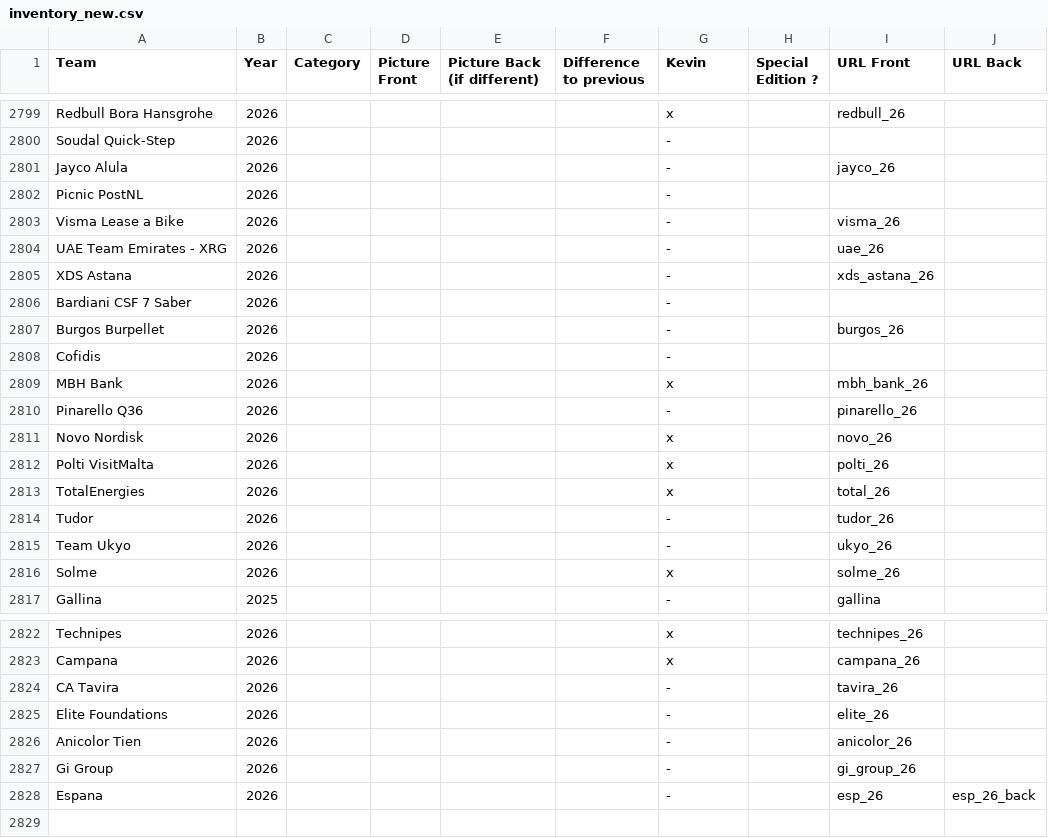
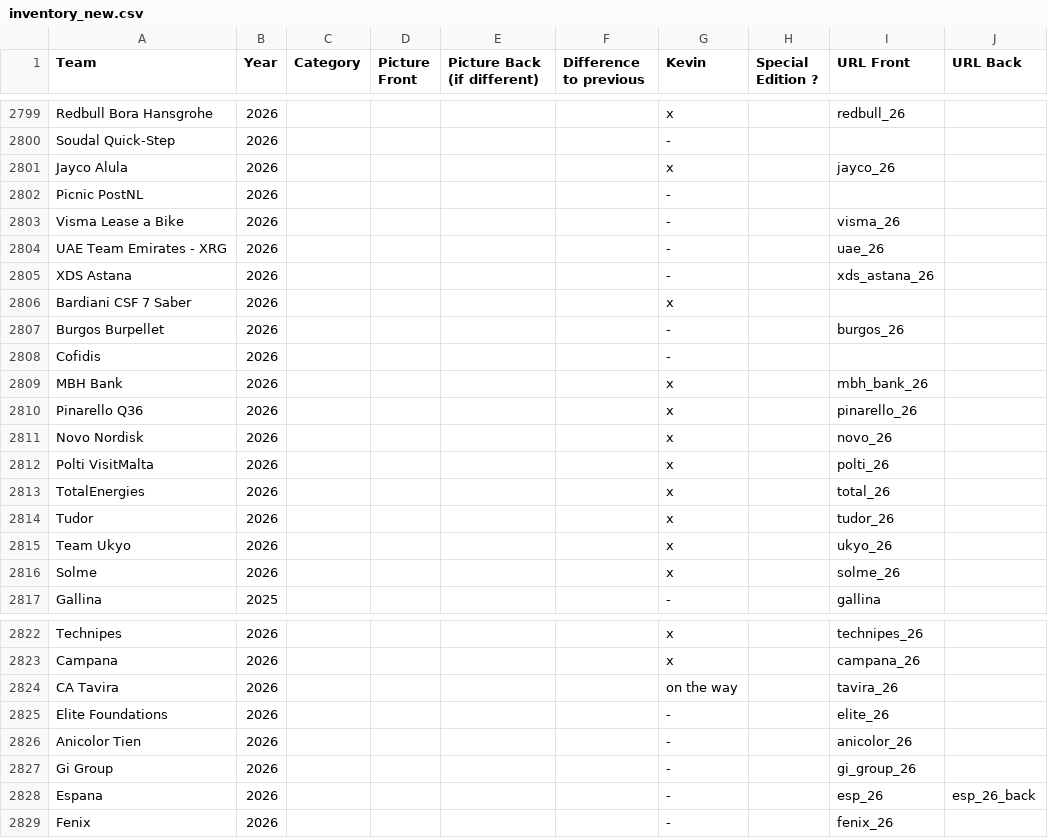
Before and after one commit to HKev68/musettes_inventory, a CSV file: inventory_new.csv, drawn as a sheet; only a part is shown, gaps mark what is left out; the diff covers the shown part only.

```diff
--- a/inventory_new.csv
+++ b/inventory_new.csv
@@ -2800,3 +2800,3 @@ Redbull Bora Hansgrohe;2026;;;;;x;;redbull_26;
 Soudal Quick-Step;2026;;;;;-;;;
-Jayco Alula;2026;;;;;-;;jayco_26;
+Jayco Alula;2026;;;;;x;;jayco_26;
 Picnic PostNL;2026;;;;;-;;;
@@ -2805,3 +2805,3 @@ UAE Team Emirates - XRG;2026;;;;;-;;uae_26;
 XDS Astana;2026;;;;;-;;xds_astana_26;
-Bardiani CSF 7 Saber;2026;;;;;-;;;
+Bardiani CSF 7 Saber;2026;;;;;x;;;
 Burgos Burpellet;2026;;;;;-;;burgos_26;
@@ -2809,3 +2809,3 @@ Cofidis;2026;;;;;-;;;
 MBH Bank;2026;;;;;x;;mbh_bank_26;
-Pinarello Q36;2026;;;;;-;;pinarello_26;
+Pinarello Q36;2026;;;;;x;;pinarello_26;
 Novo Nordisk;2026;;;;;x;;novo_26;
@@ -2813,4 +2813,4 @@ Polti VisitMalta;2026;;;;;x;;polti_26;
 TotalEnergies;2026;;;;;x;;total_26;
-Tudor;2026;;;;;-;;tudor_26;
-Team Ukyo;2026;;;;;-;;ukyo_26;
+Tudor;2026;;;;;x;;tudor_26;
+Team Ukyo;2026;;;;;x;;ukyo_26;
 Solme;2026;;;;;x;;solme_26;
@@ -2823,3 +2823,3 @@ Technipes;2026;;;;;x;;technipes_26;
 Campana;2026;;;;;x;;campana_26;
-CA Tavira;2026;;;;;-;;tavira_26;
+CA Tavira;2026;;;;;on the way;;tavira_26;
 Elite Foundations;2026;;;;;-;;elite_26;
@@ -2828 +2828,2 @@ Gi Group;2026;;;;;-;;gi_group_26;
 Espana;2026;;;;;-;;esp_26;esp_26_back
+Fenix;2026;;;;;-;;fenix_26;
```
Also changed, not shown: 22 edited cells elsewhere in this file, 2 other files.
